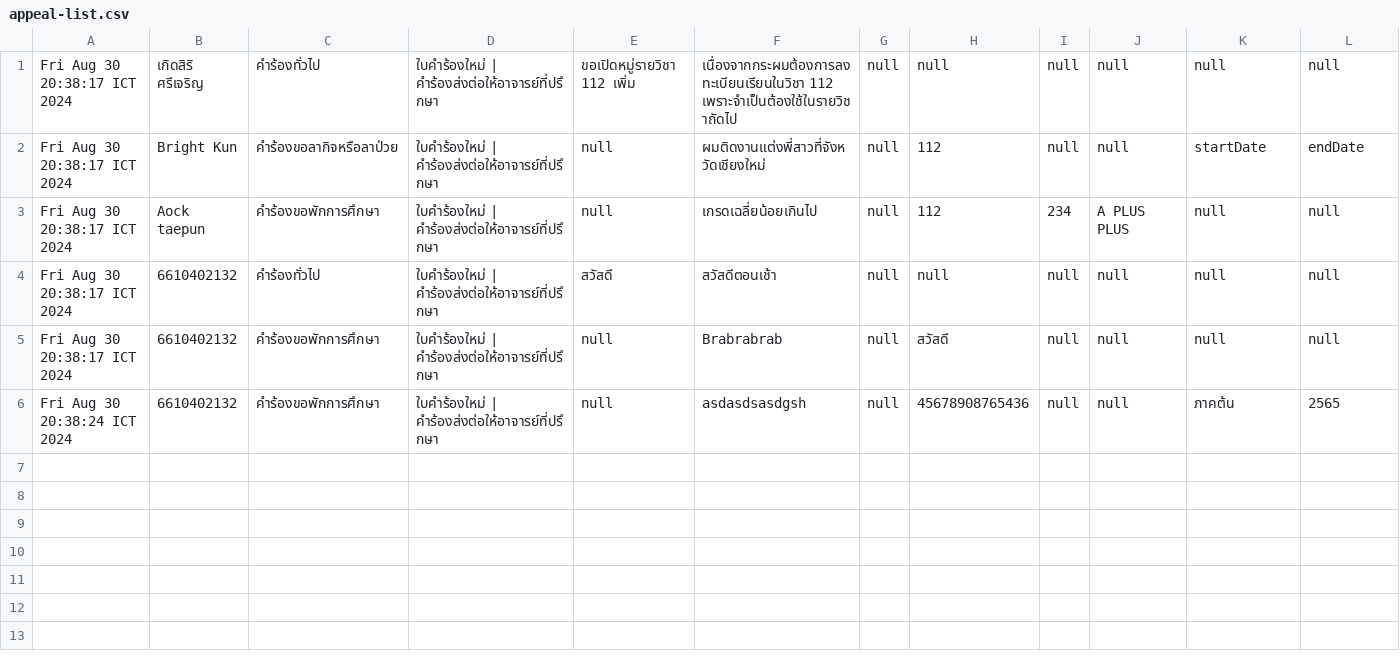
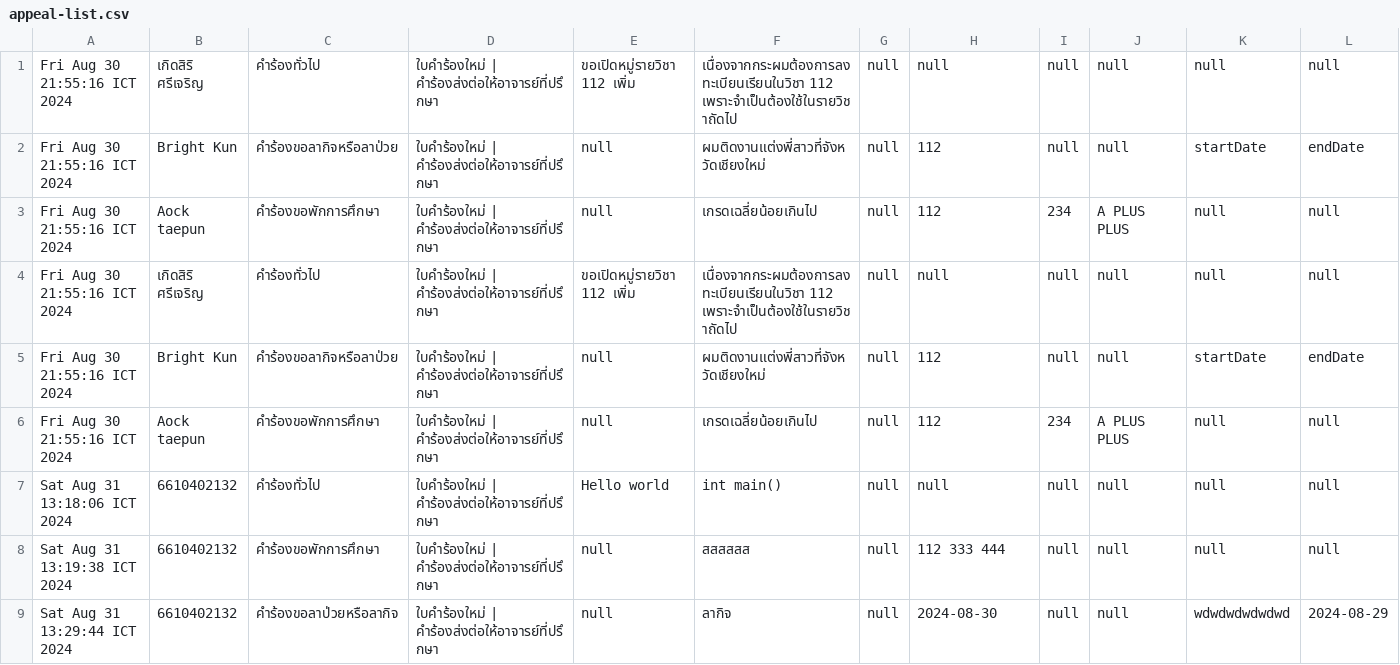
Before and after one commit to thg1rb/my-appeal, a CSV file: data/appeal-list.csv, drawn as a sheet.

Commit message:
fix: purpose read data

```diff
--- a/data/appeal-list.csv
+++ b/data/appeal-list.csv
@@ -1,6 +1,9 @@
-Fri Aug 30 20:38:17 ICT 2024,เกิดสิริ ศรีเจริญ,คำร้องทั่วไป,ใบคำร้องใหม่ | คำร้องส่งต่อให้อาจารย์ที่ปรึกษา,ขอเปิดหมู่รายวิชา 112 เพิ่ม,เนื่องจากกระผมต้องการลงทะเบียนเรียนในวิชา 112 เพราะจำเป็นต้องใช้ในรายวิชาถัดไป,null,null,null,null,null,null
-Fri Aug 30 20:38:17 ICT 2024,Bright Kun,คำร้องขอลากิจหรือลาป่วย,ใบคำร้องใหม่ | คำร้องส่งต่อให้อาจารย์ที่ปรึกษา,null,ผมติดงานแต่งพี่สาวที่จังหวัดเชียงใหม่,null,112,null,null,startDate,endDate
-Fri Aug 30 20:38:17 ICT 2024,Aock taepun,คำร้องขอพักการศึกษา,ใบคำร้องใหม่ | คำร้องส่งต่อให้อาจารย์ที่ปรึกษา,null,เกรดเฉลี่ยน้อยเกินไป,null,112,234,A PLUS PLUS,null,null
-Fri Aug 30 20:38:17 ICT 2024,6610402132,คำร้องทั่วไป,ใบคำร้องใหม่ | คำร้องส่งต่อให้อาจารย์ที่ปรึกษา,สวัสดี,สวัสดีตอนเช้า,null,null,null,null,null,null
-Fri Aug 30 20:38:17 ICT 2024,6610402132,คำร้องขอพักการศึกษา,ใบคำร้องใหม่ | คำร้องส่งต่อให้อาจารย์ที่ปรึกษา,null,Brabrabrab,null,สวัสดี,null,null,null,null
-Fri Aug 30 20:38:24 ICT 2024,6610402132,คำร้องขอพักการศึกษา,ใบคำร้องใหม่ | คำร้องส่งต่อให้อาจารย์ที่ปรึกษา,null,asdasdsasdgsh,null,45678908765436,null,null,ภาคต้น,2565
+Fri Aug 30 21:55:16 ICT 2024,เกิดสิริ ศรีเจริญ,คำร้องทั่วไป,ใบคำร้องใหม่ | คำร้องส่งต่อให้อาจารย์ที่ปรึกษา,ขอเปิดหมู่รายวิชา 112 เพิ่ม,เนื่องจากกระผมต้องการลงทะเบียนเรียนในวิชา 112 เพราะจำเป็นต้องใช้ในรายวิชาถัดไป,null,null,null,null,null,null
+Fri Aug 30 21:55:16 ICT 2024,Bright Kun,คำร้องขอลากิจหรือลาป่วย,ใบคำร้องใหม่ | คำร้องส่งต่อให้อาจารย์ที่ปรึกษา,null,ผมติดงานแต่งพี่สาวที่จังหวัดเชียงใหม่,null,112,null,null,startDate,endDate
+Fri Aug 30 21:55:16 ICT 2024,Aock taepun,คำร้องขอพักการศึกษา,ใบคำร้องใหม่ | คำร้องส่งต่อให้อาจารย์ที่ปรึกษา,null,เกรดเฉลี่ยน้อยเกินไป,null,112,234,A PLUS PLUS,null,null
+Fri Aug 30 21:55:16 ICT 2024,เกิดสิริ ศรีเจริญ,คำร้องทั่วไป,ใบคำร้องใหม่ | คำร้องส่งต่อให้อาจารย์ที่ปรึกษา,ขอเปิดหมู่รายวิชา 112 เพิ่ม,เนื่องจากกระผมต้องการลงทะเบียนเรียนในวิชา 112 เพราะจำเป็นต้องใช้ในรายวิชาถัดไป,null,null,null,null,null,null
+Fri Aug 30 21:55:16 ICT 2024,Bright Kun,คำร้องขอลากิจหรือลาป่วย,ใบคำร้องใหม่ | คำร้องส่งต่อให้อาจารย์ที่ปรึกษา,null,ผมติดงานแต่งพี่สาวที่จังหวัดเชียงใหม่,null,112,null,null,startDate,endDate
+Fri Aug 30 21:55:16 ICT 2024,Aock taepun,คำร้องขอพักการศึกษา,ใบคำร้องใหม่ | คำร้องส่งต่อให้อาจารย์ที่ปรึกษา,null,เกรดเฉลี่ยน้อยเกินไป,null,112,234,A PLUS PLUS,null,null
+Sat Aug 31 13:18:06 ICT 2024,6610402132,คำร้องทั่วไป,ใบคำร้องใหม่ | คำร้องส่งต่อให้อาจารย์ที่ปรึกษา,Hello world,int main(),null,null,null,null,null,null
+Sat Aug 31 13:19:38 ICT 2024,6610402132,คำร้องขอพักการศึกษา,ใบคำร้องใหม่ | คำร้องส่งต่อให้อาจารย์ที่ปรึกษา,null,สสสสสส,null,112 333  444,null,null,null,null
+Sat Aug 31 13:29:44 ICT 2024,6610402132,คำร้องขอลาป่วยหรือลากิจ,ใบคำร้องใหม่ | คำร้องส่งต่อให้อาจารย์ที่ปรึกษา,null,ลากิจ,null,2024-08-30,null,null,wdwdwdwdwdwd,2024-08-29
```
Also changed, not shown: 7 other files.
